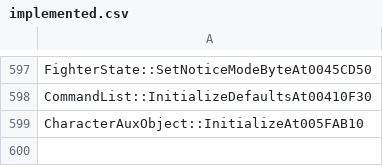
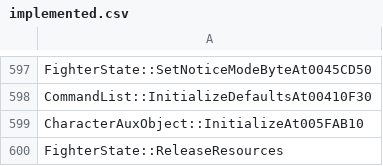
Before and after one commit to N0zoM1z0/th075, a CSV file: config/implemented.csv, drawn as a sheet; only a part is shown, gaps mark what is left out; the diff names each change by its address in the sheet, - before the commit and + after, or states it on an @@ line.

```diff
--- a/config/implemented.csv
+++ b/config/implemented.csv
+row 600: FighterState::ReleaseResources
```
Also changed, not shown: config/known-symbols.csv, config/matches.csv, 10 other files.
